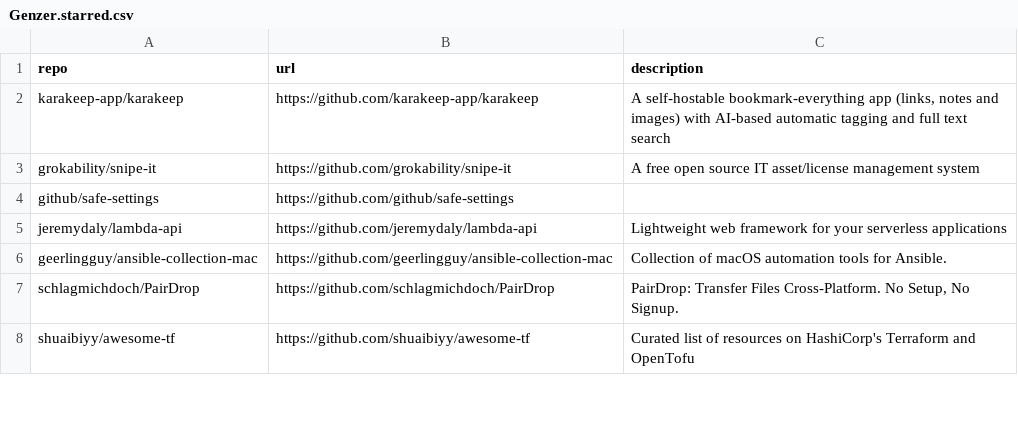
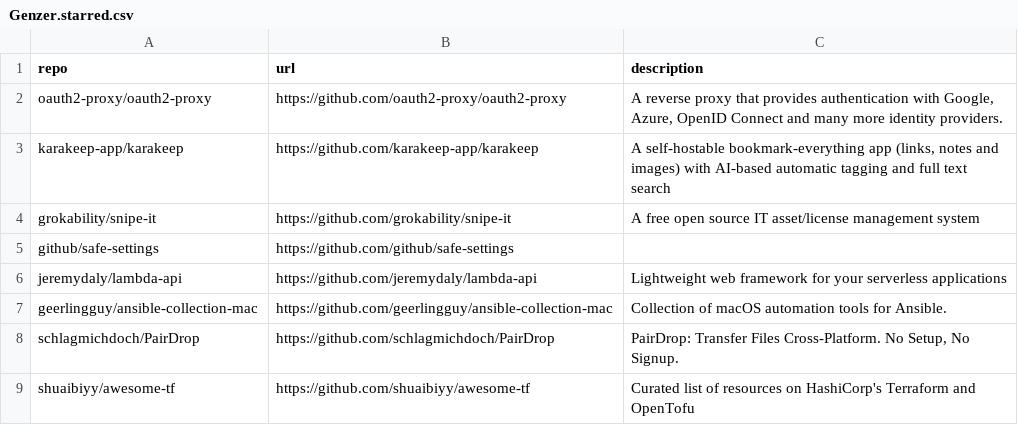
Before and after one commit to Genzer/starred-github-repos, a CSV file: Genzer.starred.csv, drawn as a sheet; only a part is shown.

```diff
--- a/Genzer.starred.csv
+++ b/Genzer.starred.csv
@@ -1,2 +1,3 @@
 "repo","url","description"
+"oauth2-proxy/oauth2-proxy","https://github.com/oauth2-proxy/oauth2-proxy","A reverse proxy that provides authentication with Google, Azure, OpenID Connect and many more identity providers."
 "karakeep-app/karakeep","https://github.com/karakeep-app/karakeep","A self-hostable bookmark-everything app (links, notes and images) with AI-based automatic tagging and full text search"
```
